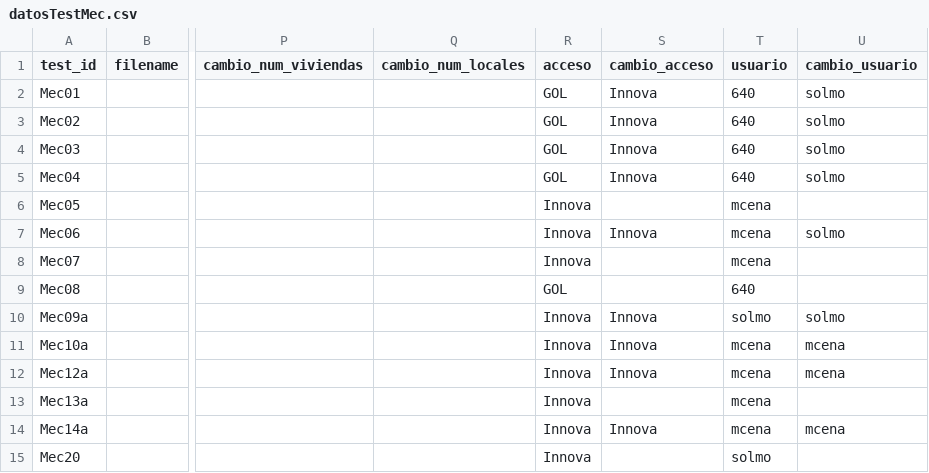
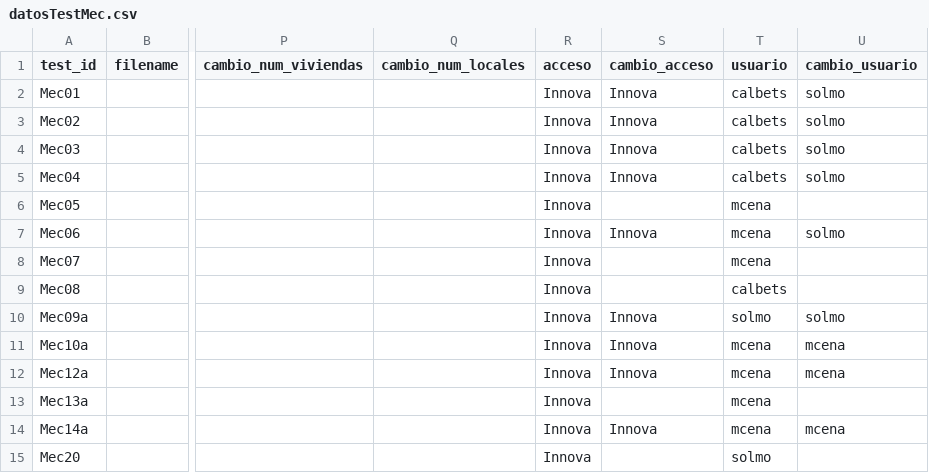
Before and after one commit to LinaMariaCM/automation-mdp, a CSV file: resources/datosTestMec.csv, drawn as a sheet; only a part is shown, gaps mark what is left out; the diff names each change by its address in the sheet, - before the commit and + after, or states it on an @@ line.

```diff
--- a/resources/datosTestMec.csv
+++ b/resources/datosTestMec.csv
-R2:R5 (acceso): GOL
+R2:R5 (acceso): Innova
-T2:T5 (usuario): 640
+T2:T5 (usuario): calbets
-R9 (acceso): GOL
+R9 (acceso): Innova
-T9 (usuario): 640
+T9 (usuario): calbets
```
Also changed, not shown: 8 other files.
